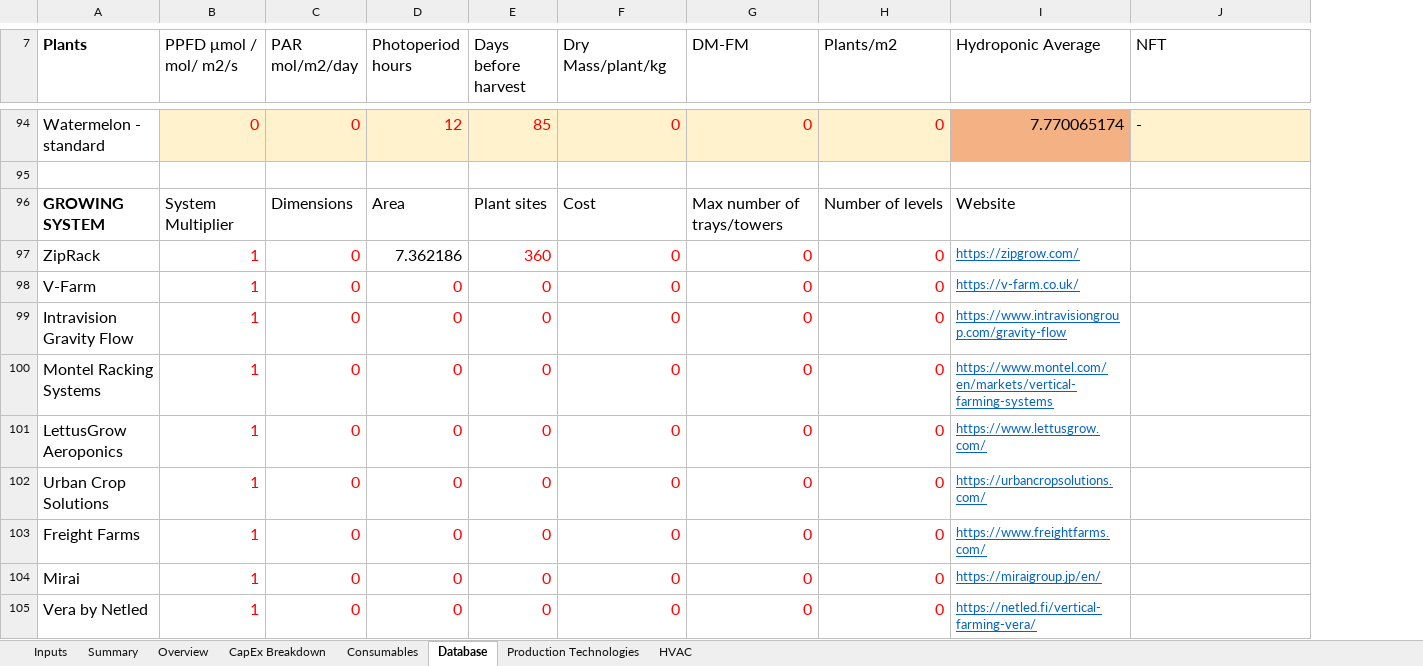
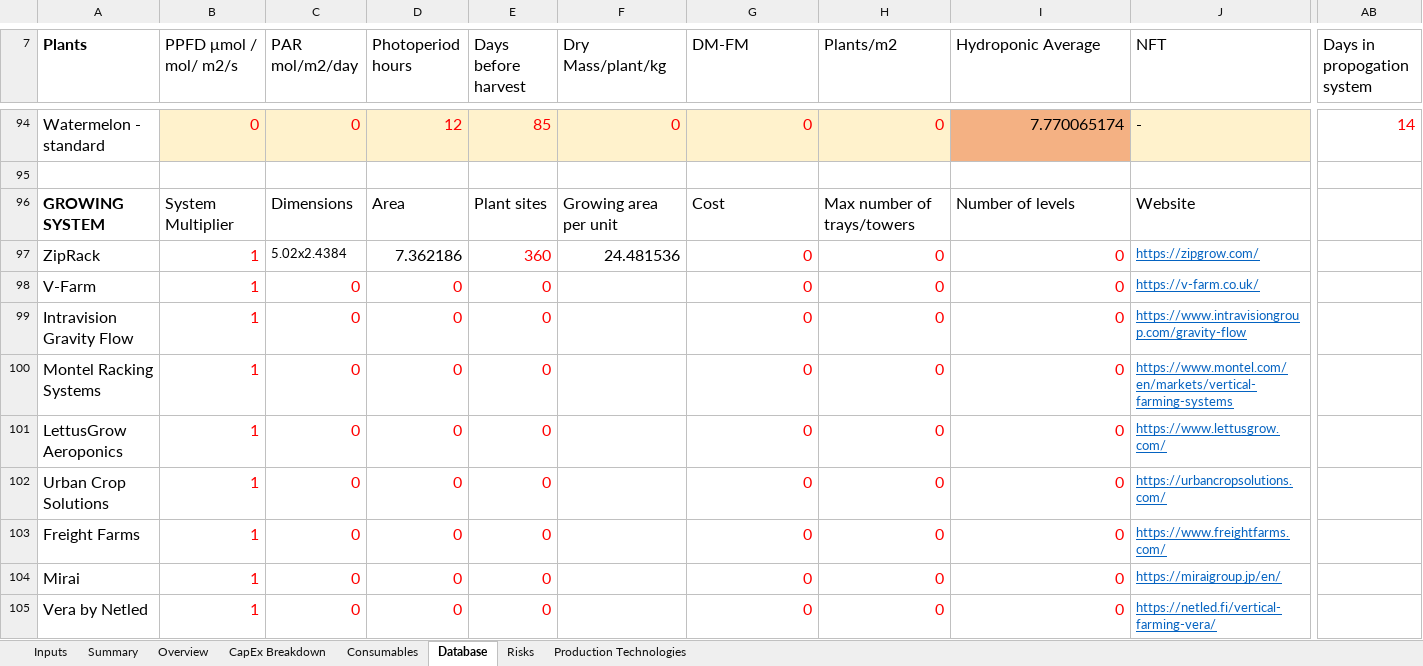
Before and after one commit to GaiaKnowledge/VerticalFarming, an Excel workbook: Current_Financial_Model.xlsx, sheet Database, drawn as a sheet; only a part is shown, gaps mark what is left out; values as stored, in another font and other column widths than the file's, no borders; charts and pictures not drawn; the diff covers the shown part only; the diff names each change by its address in the sheet, - before the commit and + after, or states it on an @@ line.

```diff
--- a/Current_Financial_Model.xlsx (sheet Database)
+++ b/Current_Financial_Model.xlsx (sheet Database)
-sheet tab: HVAC
+sheet tab: Risks
+column AB (Days in propogation system), row 94: 14
-F96 (Dry Mass/plant/kg): Cost
+F96 (Dry Mass/plant/kg): Growing area per unit
-G96 (DM-FM): Max number of trays/towers
+G96 (DM-FM): Cost
-H96 (Plants/m2): Number of levels
+H96 (Plants/m2): Max number of trays/towers
-I96 (Hydroponic Average): Website
+I96 (Hydroponic Average): Number of levels
-J96 (NFT): (empty)
+J96 (NFT): Website
-C97 (PAR mol/m2/day): 0
+C97 (PAR mol/m2/day): 5.02x2.4384
-C97 text colour: #FF0000
+C97 text colour: black, text size: smaller
-F97 (Dry Mass/plant/kg): 0
+F97 (Dry Mass/plant/kg): 24.481536
-F97 text colour: #FF0000
+F97 text colour: black
-I97 (Hydroponic Average): https://zipgrow.com/
+I97 (Hydroponic Average): 0
@@ I97:I105 underline: on → off, text colour: #0563C1 → #FF0000, text size: larger @@
-J97 (NFT): (empty)
+J97 (NFT): https://zipgrow.com/
-F98:F105 (Dry Mass/plant/kg): 0
+F98:F105 (Dry Mass/plant/kg): (empty)
-I98 (Hydroponic Average): https://v-farm.co.uk/
+I98 (Hydroponic Average): 0
-J98 (NFT): (empty)
+J98 (NFT): https://v-farm.co.uk/
-I99 (Hydroponic Average): https://www.intravisiongroup.com/gravity-flow
+I99 (Hydroponic Average): 0
-J99 (NFT): (empty)
+J99 (NFT): https://www.intravisiongroup.com/gravity-flow
-I100 (Hydroponic Average): https://www.montel.com/en/markets/vertical-farming-systems
+I100 (Hydroponic Average): 0
-J100 (NFT): (empty)
+J100 (NFT): https://www.montel.com/en/markets/vertical-farming-systems
-I101 (Hydroponic Average): https://www.lettusgrow.com/
+I101 (Hydroponic Average): 0
-J101 (NFT): (empty)
+J101 (NFT): https://www.lettusgrow.com/
-I102 (Hydroponic Average): https://urbancropsolutions.com/
+I102 (Hydroponic Average): 0
-J102 (NFT): (empty)
+J102 (NFT): https://urbancropsolutions.com/
-I103 (Hydroponic Average): https://www.freightfarms.com/
+I103 (Hydroponic Average): 0
-J103 (NFT): (empty)
+J103 (NFT): https://www.freightfarms.com/
-I104 (Hydroponic Average): https://miraigroup.jp/en/
+I104 (Hydroponic Average): 0
-J104 (NFT): (empty)
+J104 (NFT): https://miraigroup.jp/en/
-I105 (Hydroponic Average): https://netled.fi/vertical-farming-vera/
+I105 (Hydroponic Average): 0
-J105 (NFT): (empty)
+J105 (NFT): https://netled.fi/vertical-farming-vera/
```
Also changed, not shown: 61 added rows, 34 edited cells and cell formats elsewhere in this sheet, sheet Overview, sheet Summary, sheet CapEx Breakdown, sheet Production Technologies, sheet Inputs, sheet Consumables, formulas that keep their value, charts or pictures, results.xlsx, 28 other files.
